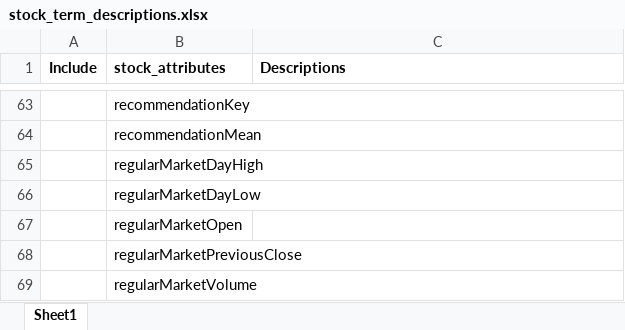
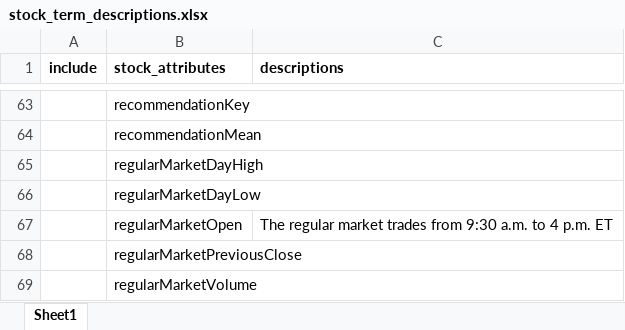
Before and after one commit to notfakearcher/julian, an Excel workbook: 02_data/stock_term_descriptions.xlsx, sheet Sheet1, drawn as a sheet; only a part is shown, gaps mark what is left out; values as stored, in another font and other column widths than the file's, no borders; the diff names each change by its address in the sheet, - before the commit and + after, or states it on an @@ line.

Commit message:
2024_03_09_14_52 Updated Stock Analysis Files

```diff
--- a/02_data/stock_term_descriptions.xlsx (sheet Sheet1)
+++ b/02_data/stock_term_descriptions.xlsx (sheet Sheet1)
-A1: Include
+A1: include
-C1: Descriptions
+C1: descriptions
-C67 (descriptions): (empty)
+C67 (descriptions): The regular market trades from 9:30 a.m. to 4 p.m. ET
```
Also changed, not shown: 1 other file.
